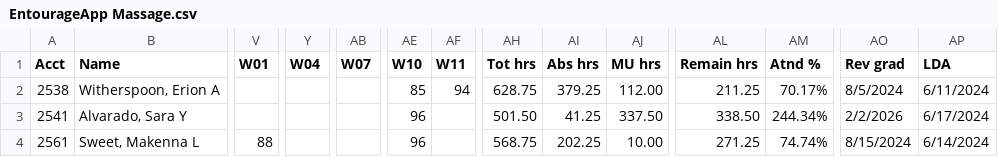
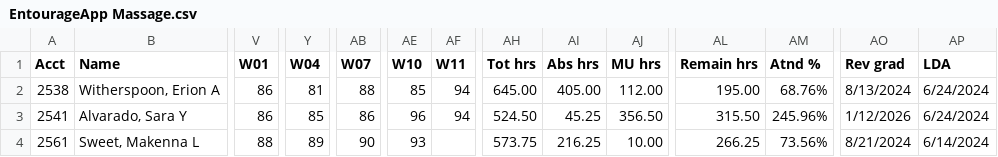
Before and after one commit to SpencerReno/EntourageApp, a CSV file: CSV Files/EntourageApp Massage.csv, drawn as a sheet; only a part is shown, gaps mark what is left out; the diff covers the shown part only; the diff names each change by its address in the sheet, - before the commit and + after, or states it on an @@ line.

Commit message:
App updated

```diff
--- a/CSV Files/EntourageApp Massage.csv
+++ b/CSV Files/EntourageApp Massage.csv
-V2:V3 (W01): (empty)
+V2:V3 (W01): 86
-Y2 (W04): (empty)
+Y2 (W04): 81
-AB2 (W07): (empty)
+AB2 (W07): 88
-AH2 (Tot hrs): 628.75
+AH2 (Tot hrs): 645.00
-AI2 (Abs hrs): 379.25
+AI2 (Abs hrs): 405.00
-AL2 (Remain hrs): 211.25
+AL2 (Remain hrs): 195.00
-AM2 (Atnd %): 70.17%
+AM2 (Atnd %): 68.76%
-AO2 (Rev grad): 8/5/2024
+AO2 (Rev grad): 8/13/2024
-AP2 (LDA): 6/11/2024
+AP2 (LDA): 6/24/2024
-Y3 (W04): (empty)
+Y3 (W04): 85
-AB3 (W07): (empty)
+AB3 (W07): 86
-AF3 (W11): (empty)
+AF3 (W11): 94
-AH3 (Tot hrs): 501.50
+AH3 (Tot hrs): 524.50
-AI3 (Abs hrs): 41.25
+AI3 (Abs hrs): 45.25
-AJ3 (MU hrs): 337.50
+AJ3 (MU hrs): 356.50
-AL3 (Remain hrs): 338.50
+AL3 (Remain hrs): 315.50
-AM3 (Atnd %): 244.34%
+AM3 (Atnd %): 245.96%
-AO3 (Rev grad): 2/2/2026
+AO3 (Rev grad): 1/12/2026
-AP3 (LDA): 6/17/2024
+AP3 (LDA): 6/24/2024
-Y4 (W04): (empty)
+Y4 (W04): 89
-AB4 (W07): (empty)
+AB4 (W07): 90
-AE4 (W10): 96
+AE4 (W10): 93
-AH4 (Tot hrs): 568.75
+AH4 (Tot hrs): 573.75
-AI4 (Abs hrs): 202.25
+AI4 (Abs hrs): 216.25
-AL4 (Remain hrs): 271.25
+AL4 (Remain hrs): 266.25
-AM4 (Atnd %): 74.74%
+AM4 (Atnd %): 73.56%
-AO4 (Rev grad): 8/15/2024
+AO4 (Rev grad): 8/21/2024
```
Also changed, not shown: 22 edited cells elsewhere in this file.
